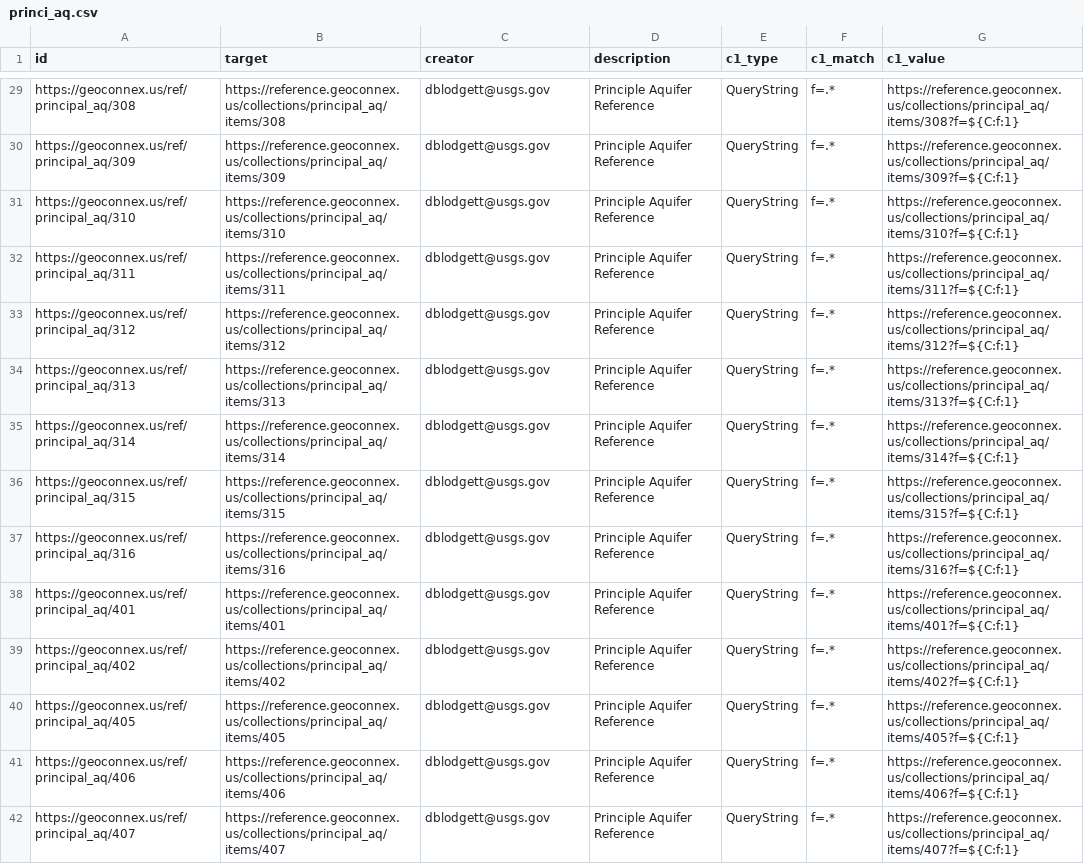
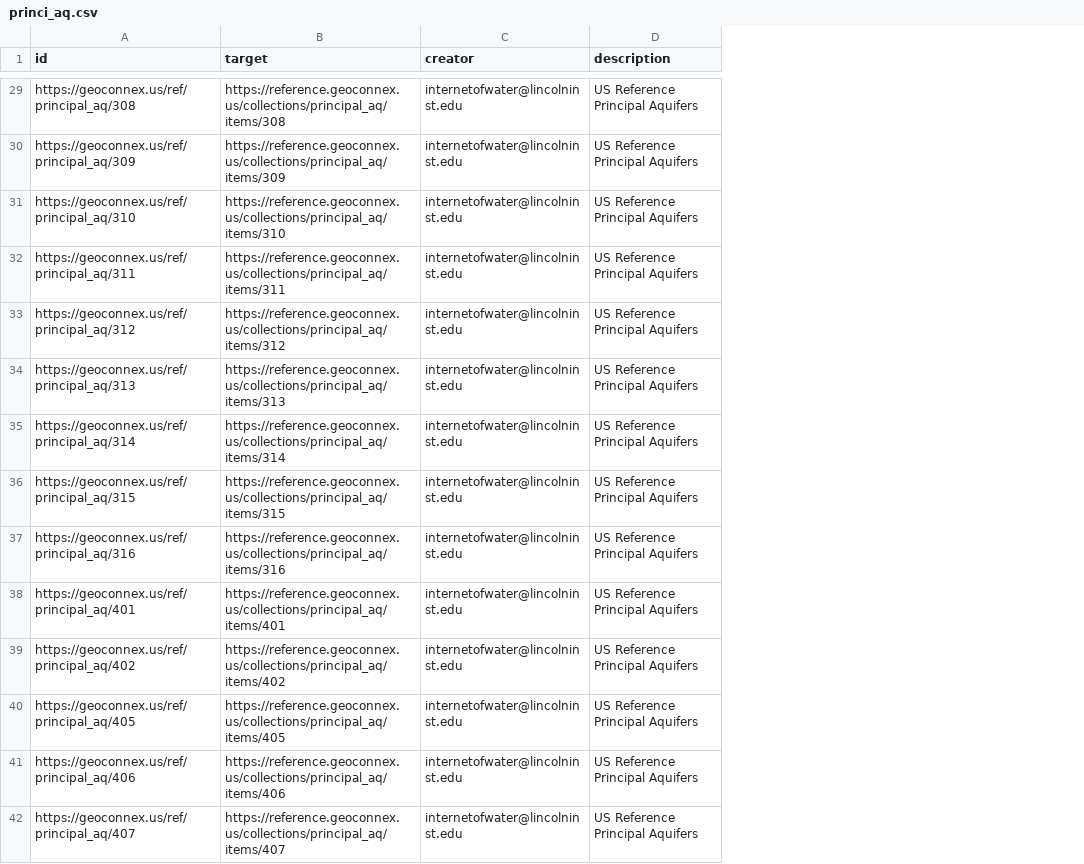
Before and after one commit to internetofwater/pids.geoconnex.us, a CSV file: namespaces/ref/princi_aq/princi_aq.csv, drawn as a sheet; only a part is shown, gaps mark what is left out; the diff covers the shown part only; the diff names each change by its address in the sheet, - before the commit and + after, or states it on an @@ line.

```diff
--- a/namespaces/ref/princi_aq/princi_aq.csv
+++ b/namespaces/ref/princi_aq/princi_aq.csv
-column E (c1_type), rows 29-42: all QueryString
-column F (c1_match), rows 29-42: all f=.*
-column G (c1_value), rows 29-42: https://reference.geoconnex.us/collections/principal_aq/items/308?f=${C:f:1} | https://reference.geoconnex.us/collections/principal_aq/items/309?f=${C:f:1} | https://reference.geoconnex.us/collections/principal_aq/items/310?f=${C:f:1} | https://reference.geoconnex.us/collections/principal_aq/items/311?f=${C:f:1} | https://reference.geoconnex.us/collections/principal_aq/items/312?f=${C:f:1} | https://reference.geoconnex.us/collections/principal_aq/items/313?f=${C:f:1} | https://reference.geoconnex.us/collections/principal_aq/items/314?f=${C:f:1} | https://reference.geoconnex.us/collections/principal_aq/items/315?f=${C:f:1} | https://reference.geoconnex.us/collections/principal_aq/items/316?f=${C:f:1} | https://reference.geoconnex.us/collections/principal_aq/items/401?f=${C:f:1} | https://reference.geoconnex.us/collections/principal_aq/items/402?f=${C:f:1} | https://reference.geoconnex.us/collections/principal_aq/items/405?f=${C:f:1} | https://reference.geoconnex.us/collections/principal_aq/items/406?f=${C:f:1} | https://reference.geoconnex.us/collections/principal_aq/items/407?f=${C:f:1}
-C29:C42 (creator): dblodgett@usgs.gov
+C29:C42 (creator): internetofwater@lincolninst.edu
-D29:D42 (description): Principle Aquifer Reference
+D29:D42 (description): US Reference Principal Aquifers
```
Also changed, not shown: 100 edited cells elsewhere in this file, namespaces/ref/hu02/hu02.csv, namespaces/ref/nat_aq/nat_aq.csv, 21 other files.
